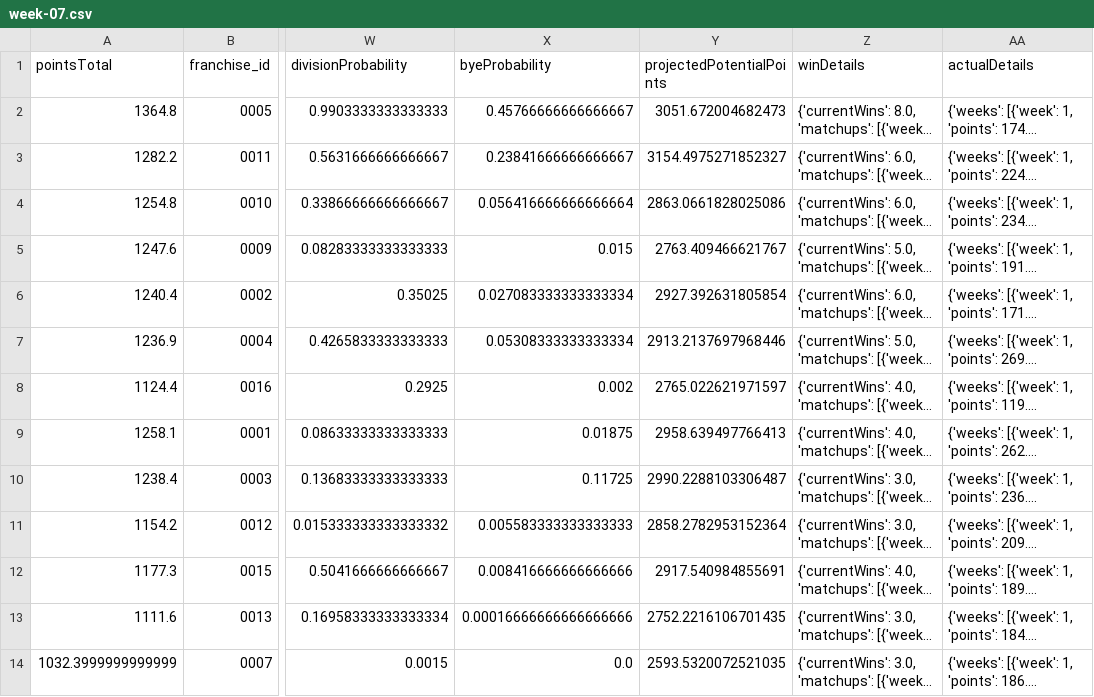
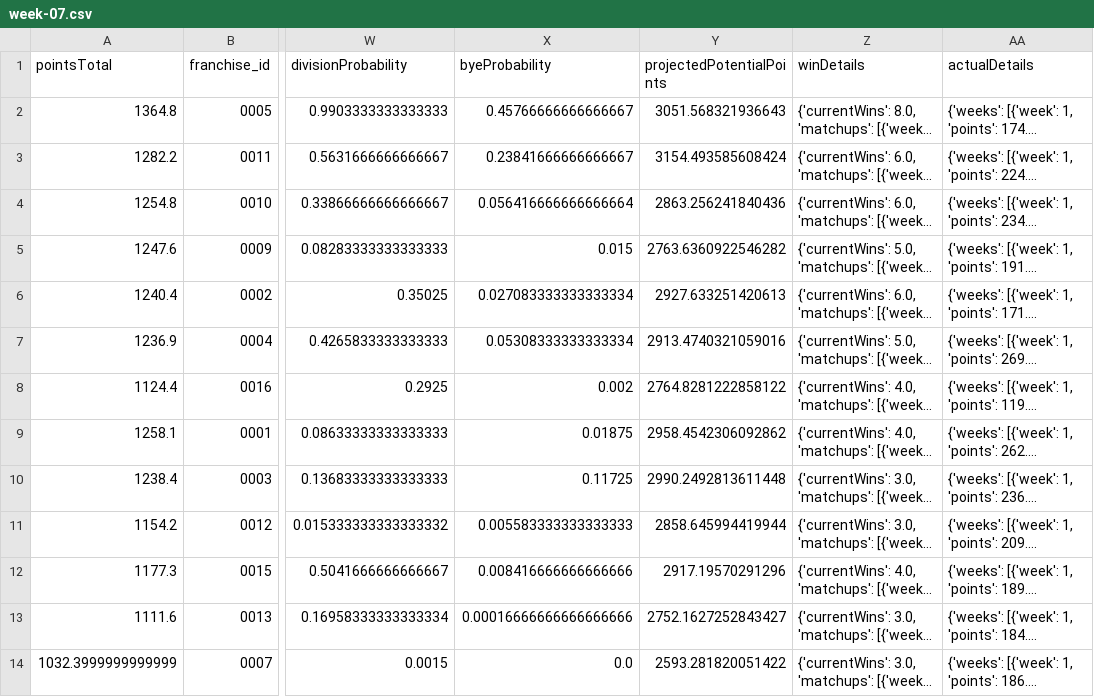
Before and after one commit to TheMathNinja/FAFL-GM-Dashboard, a CSV file: docs/playoff-picture/week-07.csv, drawn as a sheet; only a part is shown, gaps mark what is left out; long unchanged cells end in …; the diff covers the shown part only; the diff names each change by its address in the sheet, - before the commit and + after, or states it on an @@ line.

```diff
--- a/docs/playoff-picture/week-07.csv
+++ b/docs/playoff-picture/week-07.csv
-Y2 (projectedPotentialPoints): 3051.672004682473
+Y2 (projectedPotentialPoints): 3051.568321936643
-Y3 (projectedPotentialPoints): 3154.4975271852327
+Y3 (projectedPotentialPoints): 3154.493585608424
-Y4 (projectedPotentialPoints): 2863.0661828025086
+Y4 (projectedPotentialPoints): 2863.256241840436
-Y5 (projectedPotentialPoints): 2763.409466621767
+Y5 (projectedPotentialPoints): 2763.6360922546282
-Y6 (projectedPotentialPoints): 2927.392631805854
+Y6 (projectedPotentialPoints): 2927.633251420613
-Y7 (projectedPotentialPoints): 2913.2137697968446
+Y7 (projectedPotentialPoints): 2913.4740321059016
-Y8 (projectedPotentialPoints): 2765.022621971597
+Y8 (projectedPotentialPoints): 2764.8281222858122
-Y9 (projectedPotentialPoints): 2958.639497766413
+Y9 (projectedPotentialPoints): 2958.4542306092862
-Y10 (projectedPotentialPoints): 2990.2288103306487
+Y10 (projectedPotentialPoints): 2990.2492813611448
-Y11 (projectedPotentialPoints): 2858.2782953152364
+Y11 (projectedPotentialPoints): 2858.645994419944
-Y12 (projectedPotentialPoints): 2917.540984855691
+Y12 (projectedPotentialPoints): 2917.19570291296
-Y13 (projectedPotentialPoints): 2752.2216106701435
+Y13 (projectedPotentialPoints): 2752.1627252843427
-Y14 (projectedPotentialPoints): 2593.5320072521035
+Y14 (projectedPotentialPoints): 2593.281820051422
```
Also changed, not shown: 25 edited cells elsewhere in this file, data/component_publish_status.csv, data/playoff_swing.csv, 31 other files.
